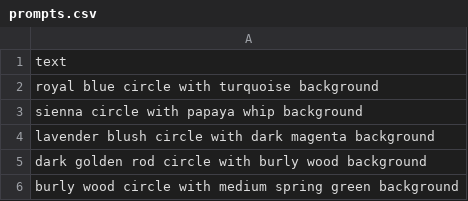
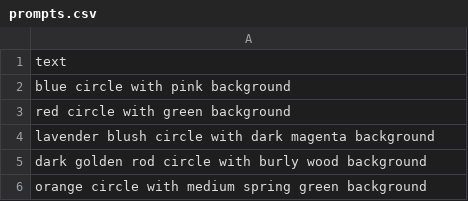
Before and after one commit to Diana3101/control-net-scaling-laws, a CSV file: examples/controlnet/validation_set/prompts.csv, drawn as a sheet.

```diff
--- a/examples/controlnet/validation_set/prompts.csv
+++ b/examples/controlnet/validation_set/prompts.csv
@@ -1,6 +1,6 @@
 text
-royal blue circle with turquoise background
-sienna circle with papaya whip background
+blue circle with pink background
+red circle with green background
 lavender blush circle with dark magenta background
 dark golden rod circle with burly wood background
-burly wood circle with medium spring green background
+orange circle with medium spring green background
```
Also changed, not shown: 5 other files.
